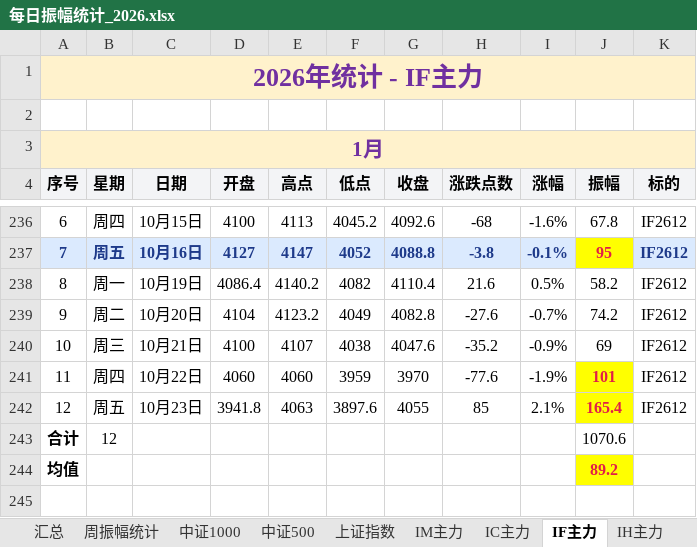
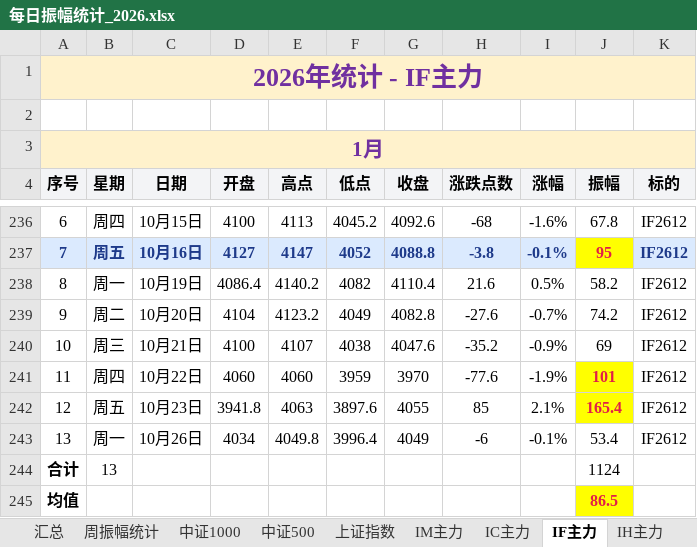
Before and after one commit to iputao-design/futures-amplitude-web, an Excel workbook: 每日振幅统计_2026.xlsx, sheet IF主力, drawn as a sheet; only a part is shown, gaps mark what is left out; values as stored, in another font and other column widths than the file's, no borders; removed rows and columns are numbered as before the commit, all else as after; the diff names each change by its address in the sheet, - before the commit and + after, or states it on an @@ line.

```diff
--- a/每日振幅统计_2026.xlsx (sheet IF主力)
+++ b/每日振幅统计_2026.xlsx (sheet IF主力)
-row 243: 合计 | 12 |  |  |  |  |  |  |  | 1070.6
+row 243: 13 | 周一 | 10月26日 | 4034 | 4049.8 | 3996.4 | 4049 | -6 | -0.1% | 53.4 | IF2612
+row 244: 合计 | 13 |  |  |  |  |  |  |  | 1124
-J245 (振幅): 89.2
+J245 (振幅): 86.5
```
Also changed, not shown: sheet 周振幅统计, sheet 汇总, sheet IH主力, sheet IC主力, sheet 中证500, sheet 中证1000, 1 more sheet, formulas that keep their value, 每日振幅统计.xlsx, 5 other files.
